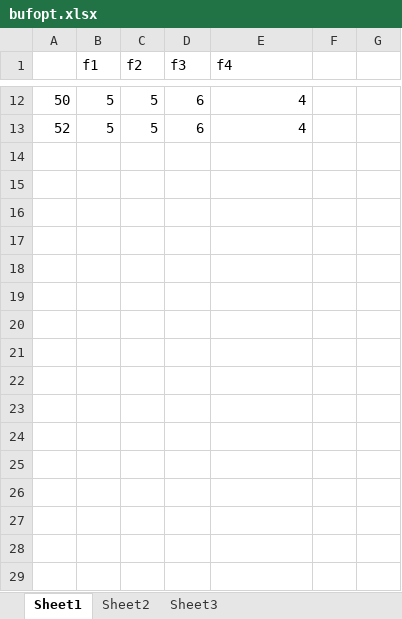
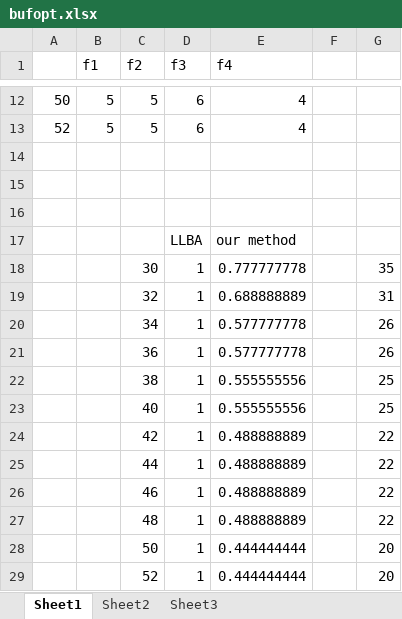
Before and after one commit to happybaoliang/PriorityNoC, an Excel workbook: figures/bufopt.xlsx, sheet Sheet1, drawn as a sheet; only a part is shown, gaps mark what is left out; values as stored, in another font and other column widths than the file's, no borders; charts and pictures not drawn; the diff names each change by its address in the sheet, - before the commit and + after, or states it on an @@ line.

```diff
--- a/figures/bufopt.xlsx (sheet Sheet1)
+++ b/figures/bufopt.xlsx (sheet Sheet1)
+row 14: (empty)
+row 15: (empty)
+row 16: (empty)
+row 17:  |  |  | LLBA | our method
+row 18:  |  | 30 | 1 | 0.777777778 |  | 35
+row 19:  |  | 32 | 1 | 0.688888889 |  | 31
+row 20:  |  | 34 | 1 | 0.577777778 |  | 26
+row 21:  |  | 36 | 1 | 0.577777778 |  | 26
+row 22:  |  | 38 | 1 | 0.555555556 |  | 25
+row 23:  |  | 40 | 1 | 0.555555556 |  | 25
+row 24:  |  | 42 | 1 | 0.488888889 |  | 22
+row 25:  |  | 44 | 1 | 0.488888889 |  | 22
+row 26:  |  | 46 | 1 | 0.488888889 |  | 22
+row 27:  |  | 48 | 1 | 0.488888889 |  | 22
+row 28:  |  | 50 | 1 | 0.444444444 |  | 20
+row 29:  |  | 52 | 1 | 0.444444444 |  | 20
```
Also changed, not shown: charts or pictures, 6 other files.
